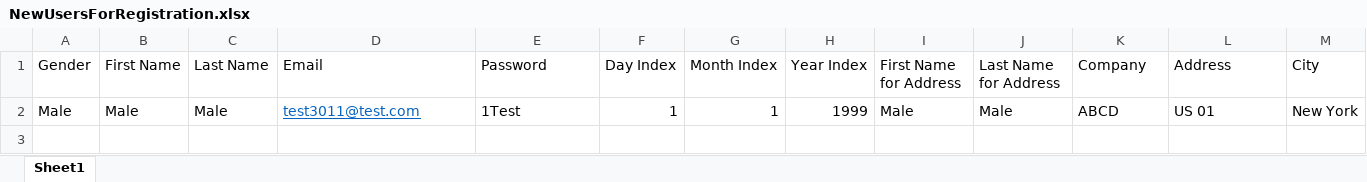
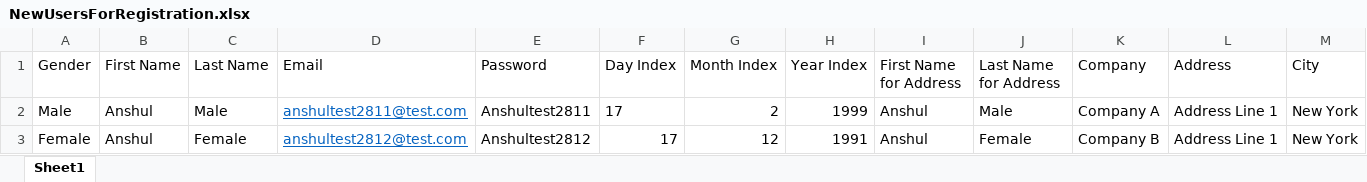
Before and after one commit to anshulgupta1791/VISMA---Technical-Test, an Excel workbook: Test_Data/NewUsersForRegistration.xlsx, sheet Sheet1, drawn as a sheet; only a part is shown; values as stored, in another font and other column widths than the file's, no borders; rows hold the shown columns only; the diff names each change by its address in the sheet, - before the commit and + after, or states it on an @@ line.

Commit message:
updated excel files data

```diff
--- a/Test_Data/NewUsersForRegistration.xlsx (sheet Sheet1)
+++ b/Test_Data/NewUsersForRegistration.xlsx (sheet Sheet1)
-B2 (First Name): Male
+B2 (First Name): Anshul
-D2 (Email): test3011@test.com
+D2 (Email): anshultest2811@test.com
-E2 (Password): 1Test
+E2 (Password): Anshultest2811
-F2 (Day Index): 1
+F2 (Day Index): 17
-G2 (Month Index): 1
+G2 (Month Index): 2
-I2 (First Name for Address): Male
+I2 (First Name for Address): Anshul
-K2 (Company): ABCD
+K2 (Company): Company A
-L2 (Address): US 01
+L2 (Address): Address Line 1
+row 3: Female | Anshul | Female | anshultest2812@test.com | Anshultest2812 | 17 | 12 | 1991 | Anshul | Female | Company B | Address Line 1 | New York
```
Also changed, not shown: Test_Data/ExistingUserLoginDetails.xlsx, Test_Data/LoginTestData.xlsx, 2 other files.
